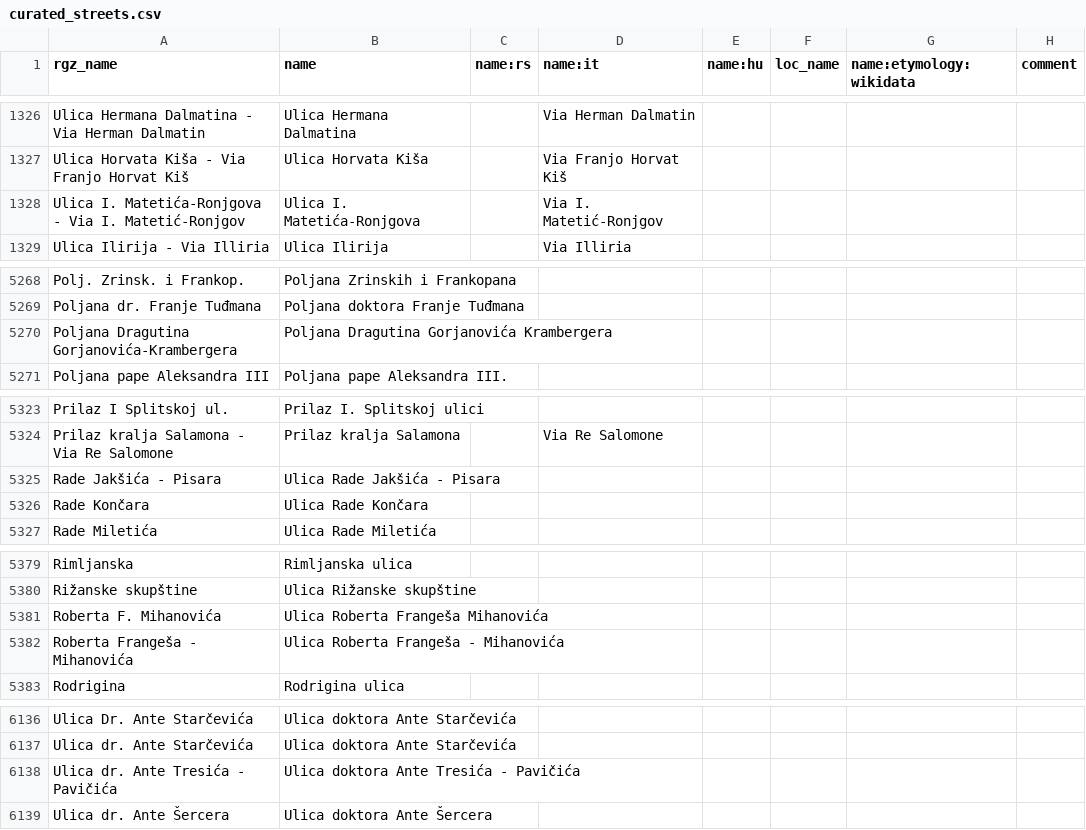
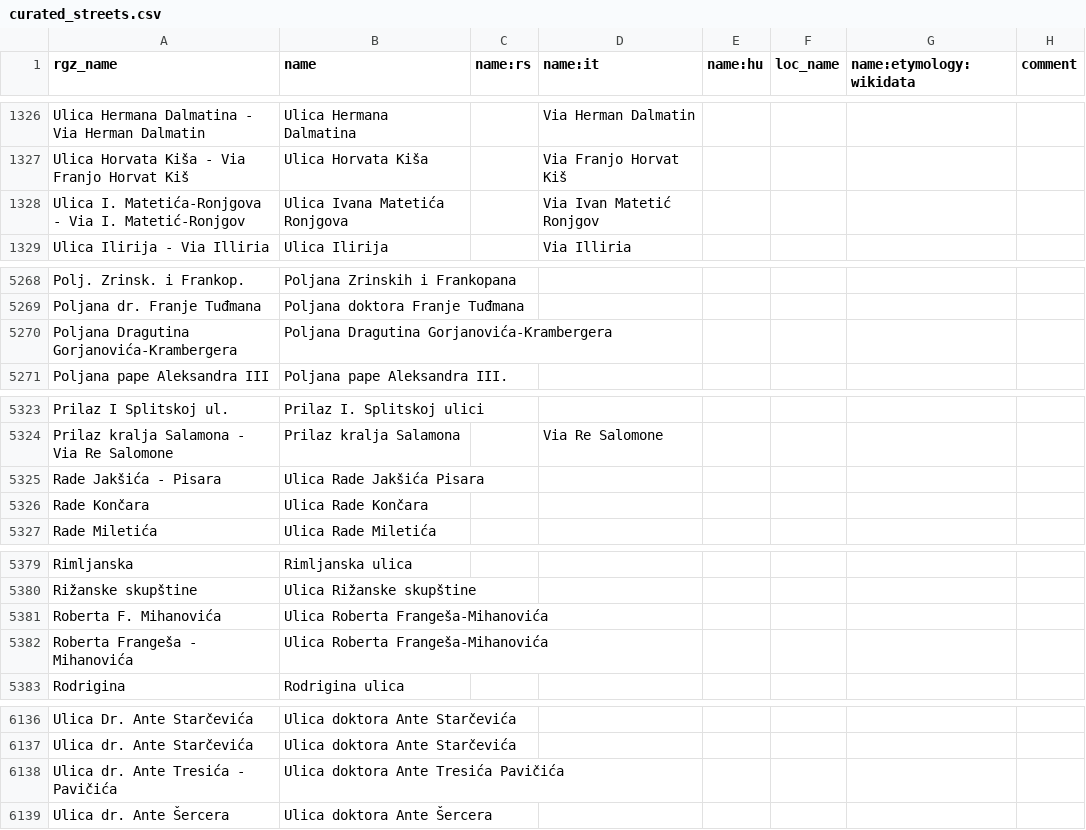
Before and after one commit to osm-hr/adresniregistar-ispravci, a CSV file: curated_streets.csv, drawn as a sheet; only a part is shown, gaps mark what is left out; the diff covers the shown part only.

Commit message:
Crtice kod nadimaka

```diff
--- a/curated_streets.csv
+++ b/curated_streets.csv
@@ -1327,3 +1327,3 @@ Ulica Hermana Dalmatina - Via Herman Dalmatin,Ulica Hermana Dalmatina,,Via Herma
 Ulica Horvata Kiša - Via Franjo Horvat Kiš,Ulica Horvata Kiša,,Via Franjo Horvat Kiš,,,,
-Ulica I. Matetića-Ronjgova - Via I. Matetić-Ronjgov,Ulica I. Matetića-Ronjgova,,Via I. Matetić-Ronjgov,,,,
+Ulica I. Matetića-Ronjgova - Via I. Matetić-Ronjgov,Ulica Ivana Matetića Ronjgova,,Via Ivan Matetić Ronjgov,,,,
 Ulica Ilirija - Via Illiria,Ulica Ilirija,,Via Illiria,,,,
@@ -5269,3 +5269,3 @@ Polj. Zrinsk. i Frankop.,Poljana Zrinskih i Frankopana,,,,,,
 Poljana dr. Franje Tuđmana,Poljana doktora Franje Tuđmana,,,,,,
-Poljana Dragutina Gorjanovića-Krambergera,Poljana Dragutina Gorjanovića Krambergera,,,,,,
+Poljana Dragutina Gorjanovića-Krambergera,Poljana Dragutina Gorjanovića-Krambergera,,,,,,
 Poljana pape Aleksandra III,Poljana pape Aleksandra III.,,,,,,
@@ -5324,3 +5324,3 @@ Prilaz I Splitskoj ul.,Prilaz I. Splitskoj ulici,,,,,,
 Prilaz kralja Salamona - Via Re Salomone,Prilaz kralja Salamona,,Via Re Salomone,,,,
-Rade Jakšića - Pisara,Ulica Rade Jakšića - Pisara,,,,,,
+Rade Jakšića - Pisara,Ulica Rade Jakšića Pisara,,,,,,
 Rade Končara,Ulica Rade Končara,,,,,,
@@ -5380,4 +5380,4 @@ Rimljanska,Rimljanska ulica,,,,,,
 Rižanske skupštine,Ulica Rižanske skupštine,,,,,,
-Roberta F. Mihanovića,Ulica Roberta Frangeša Mihanovića,,,,,,
-Roberta Frangeša - Mihanovića,Ulica Roberta Frangeša - Mihanovića,,,,,,
+Roberta F. Mihanovića,Ulica Roberta Frangeša-Mihanovića,,,,,,
+Roberta Frangeša - Mihanovića,Ulica Roberta Frangeša-Mihanovića,,,,,,
 Rodrigina,Rodrigina ulica,,,,,,
@@ -6137,3 +6137,3 @@ Ulica Dr. Ante Starčevića,Ulica doktora Ante Starčevića,,,,,,
 Ulica dr. Ante Starčevića,Ulica doktora Ante Starčevića,,,,,,
-Ulica dr. Ante Tresića - Pavičića,Ulica doktora Ante Tresića - Pavičića,,,,,,
+Ulica dr. Ante Tresića - Pavičića,Ulica doktora Ante Tresića Pavičića,,,,,,
 Ulica dr. Ante Šercera,Ulica doktora Ante Šercera,,,,,,
```
Also changed, not shown: 1 edited cell elsewhere in this file.
